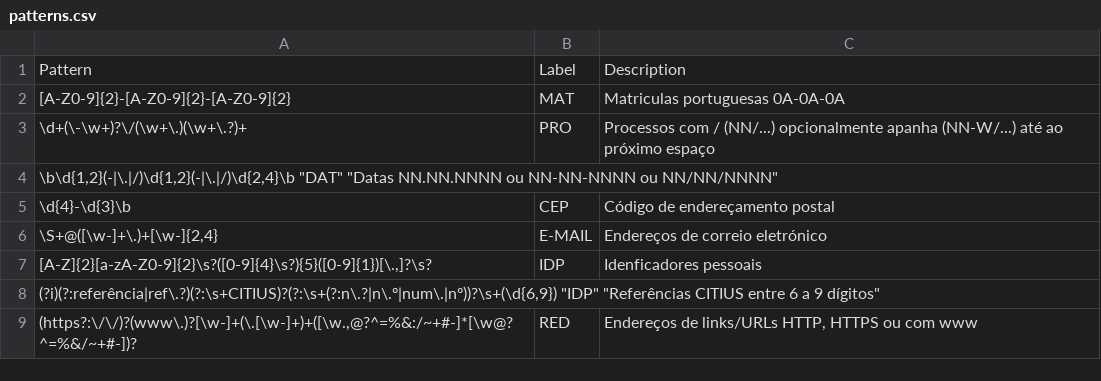
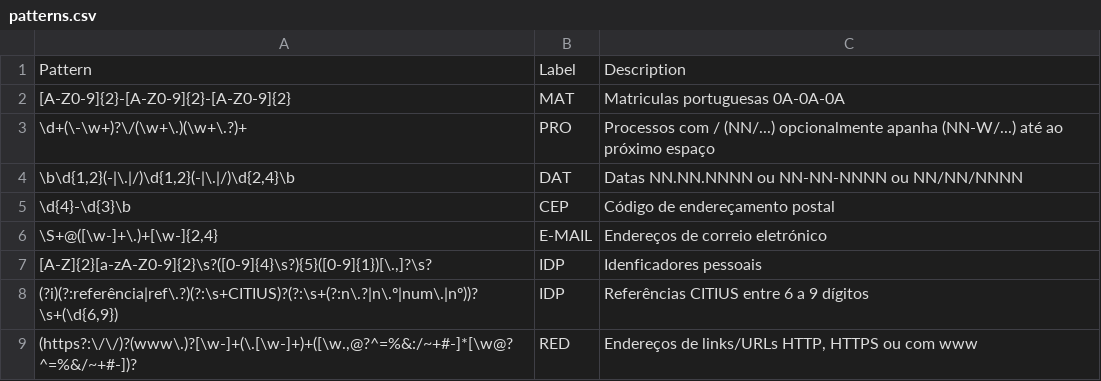
Before and after one commit to stjiris/anonimizador, a CSV file: src/regex/patterns.csv, drawn as a sheet; removed rows and columns are numbered as before the commit, all else as after; the diff names each change by its address in the sheet, - before the commit and + after, or states it on an @@ line.

Commit message:
fix: improved pdf conversion, entity can have the parent type if it has subtypes, adjusted profiles to match CSM criteria, fixed bugs related to regex rules

```diff
--- a/src/regex/patterns.csv
+++ b/src/regex/patterns.csv
-row 4: \b\d{1,2}(-|\.|/)\d{1,2}(-|\.|/)\d{2,4}\b "DAT" "Datas NN.NN.NNNN ou NN-NN-NNNN ou NN/NN/NNNN"
+row 4: \b\d{1,2}(-|\.|/)\d{1,2}(-|\.|/)\d{2,4}\b | DAT | Datas NN.NN.NNNN ou NN-NN-NNNN ou NN/NN/NNNN
-row 8: (?i)(?:referência|ref\.?)(?:\s+CITIUS)?(?:\s+(?:n\.?|n\.º|num\.|nº))?\s+(\d{6,9}) "IDP" "Referências CITIUS entre 6 a 9 dígitos"
+row 8: (?i)(?:referência|ref\.?)(?:\s+CITIUS)?(?:\s+(?:n\.?|n\.º|num\.|nº))?\s+(\d{6,9}) | IDP | Referências CITIUS entre 6 a 9 dígitos
```
Also changed, not shown: 8 other files.
